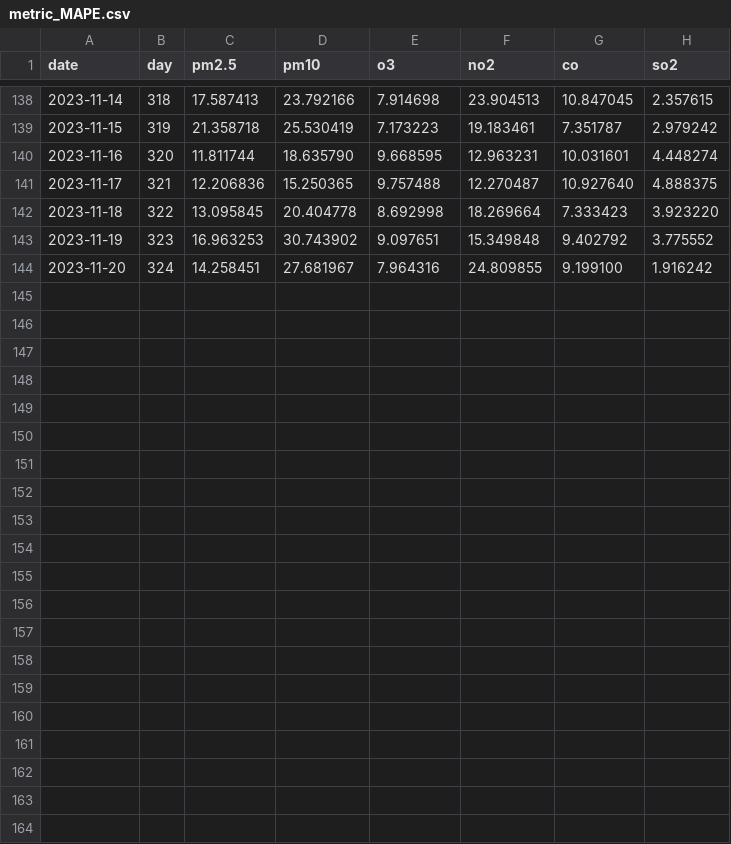
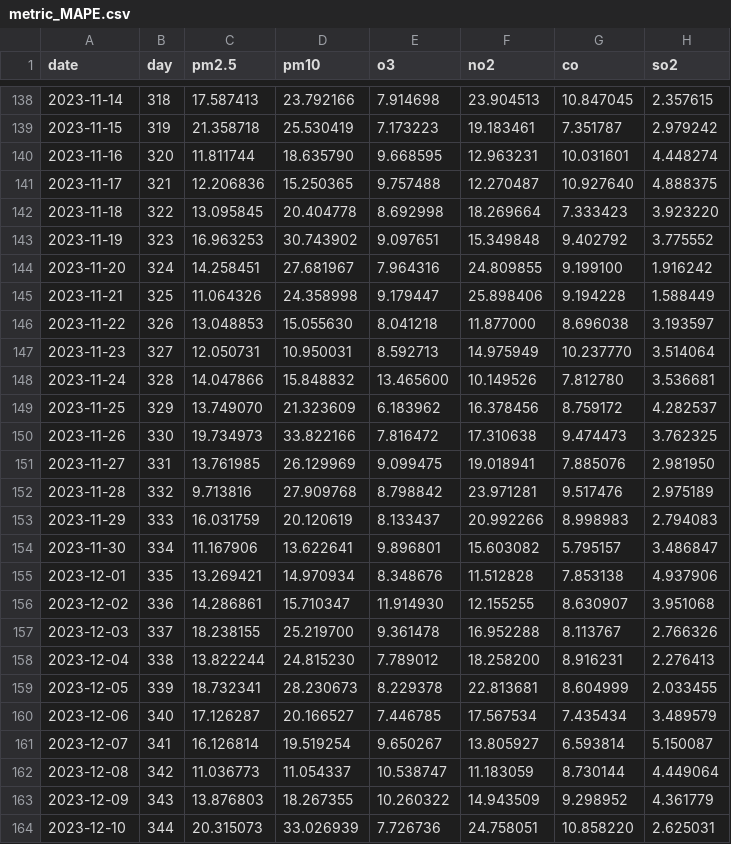
Before and after one commit to Lin-Wei-Han/GEMS-AQ-MultiOutput-Prediction, a CSV file: metric/metric_MAPE.csv, drawn as a sheet; only a part is shown, gaps mark what is left out.

```diff
--- a/metric/metric_MAPE.csv
+++ b/metric/metric_MAPE.csv
@@ -144 +144,21 @@ date,day,pm2.5,pm10,o3,no2,co,so2
 2023-11-20,324,14.258451,27.681967,7.964316,24.809855,9.199100,1.916242
+2023-11-21,325,11.064326,24.358998,9.179447,25.898406,9.194228,1.588449
+2023-11-22,326,13.048853,15.055630,8.041218,11.877000,8.696038,3.193597
+2023-11-23,327,12.050731,10.950031,8.592713,14.975949,10.237770,3.514064
+2023-11-24,328,14.047866,15.848832,13.465600,10.149526,7.812780,3.536681
+2023-11-25,329,13.749070,21.323609,6.183962,16.378456,8.759172,4.282537
+2023-11-26,330,19.734973,33.822166,7.816472,17.310638,9.474473,3.762325
+2023-11-27,331,13.761985,26.129969,9.099475,19.018941,7.885076,2.981950
+2023-11-28,332,9.713816,27.909768,8.798842,23.971281,9.517476,2.975189
+2023-11-29,333,16.031759,20.120619,8.133437,20.992266,8.998983,2.794083
+2023-11-30,334,11.167906,13.622641,9.896801,15.603082,5.795157,3.486847
+2023-12-01,335,13.269421,14.970934,8.348676,11.512828,7.853138,4.937906
+2023-12-02,336,14.286861,15.710347,11.914930,12.155255,8.630907,3.951068
+2023-12-03,337,18.238155,25.219700,9.361478,16.952288,8.113767,2.766326
+2023-12-04,338,13.822244,24.815230,7.789012,18.258200,8.916231,2.276413
+2023-12-05,339,18.732341,28.230673,8.229378,22.813681,8.604999,2.033455
+2023-12-06,340,17.126287,20.166527,7.446785,17.567534,7.435434,3.489579
+2023-12-07,341,16.126814,19.519254,9.650267,13.805927,6.593814,5.150087
+2023-12-08,342,11.036773,11.054337,10.538747,11.183059,8.730144,4.449064
+2023-12-09,343,13.876803,18.267355,10.260322,14.943509,9.298952,4.361779
+2023-12-10,344,20.315073,33.026939,7.726736,24.758051,10.858220,2.625031
```
Also changed, not shown: metric/metric_MAE.csv, metric/metric_R2.csv, 2 other files.
